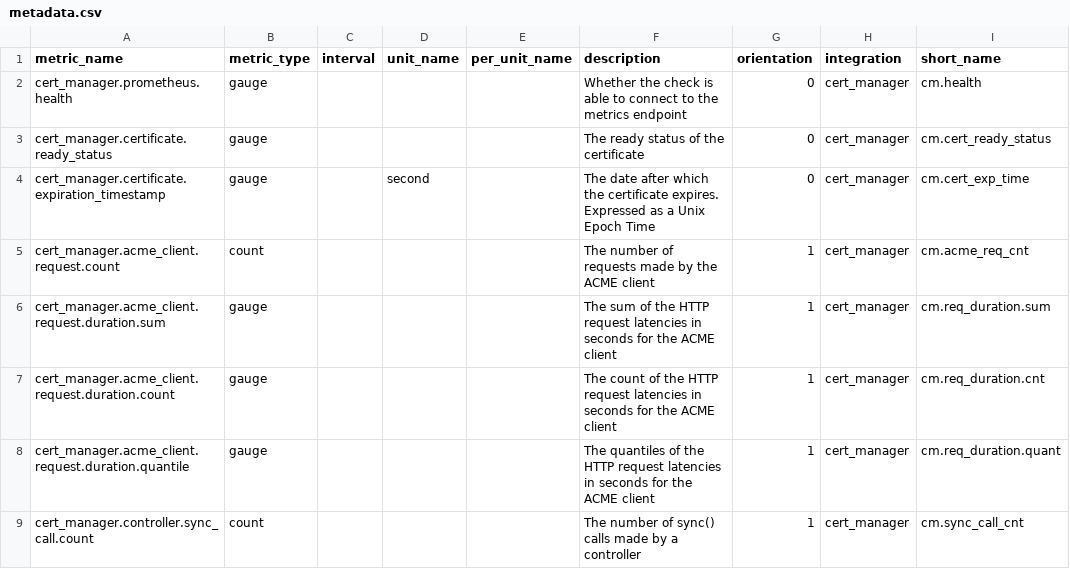
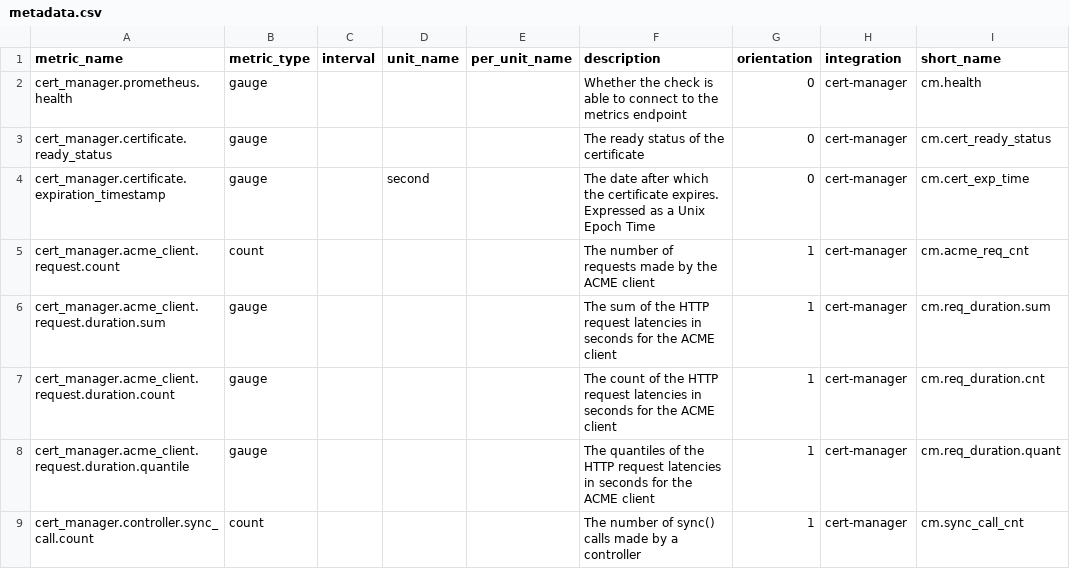
Before and after one commit to DataDog/integrations-extras, a CSV file: cert_manager/metadata.csv, drawn as a sheet.

Commit message:
Update cert-manager integration

```diff
--- a/cert_manager/metadata.csv
+++ b/cert_manager/metadata.csv
@@ -1,9 +1,9 @@
 metric_name,metric_type,interval,unit_name,per_unit_name,description,orientation,integration,short_name
-cert_manager.prometheus.health,gauge,,,,Whether the check is able to connect to the metrics endpoint,0,cert_manager,cm.health
-cert_manager.certificate.ready_status,gauge,,,,The ready status of the certificate,0,cert_manager,cm.cert_ready_status
-cert_manager.certificate.expiration_timestamp,gauge,,second,,The date after which the certificate expires. Expressed as a Unix Epoch Time,0,cert_manager,cm.cert_exp_time
-cert_manager.acme_client.request.count,count,,,,The number of requests made by the ACME client,1,cert_manager,cm.acme_req_cnt
-cert_manager.acme_client.request.duration.sum,gauge,,,,The sum of the HTTP request latencies in seconds for the ACME client,1,cert_manager,cm.req_duration.sum
-cert_manager.acme_client.request.duration.count,gauge,,,,The count of the HTTP request latencies in seconds for the ACME client,1,cert_manager,cm.req_duration.cnt
-cert_manager.acme_client.request.duration.quantile,gauge,,,,The quantiles of the HTTP request latencies in seconds for the ACME client,1,cert_manager,cm.req_duration.quant
-cert_manager.controller.sync_call.count,count,,,,The number of sync() calls made by a controller,1,cert_manager,cm.sync_call_cnt
+cert_manager.prometheus.health,gauge,,,,Whether the check is able to connect to the metrics endpoint,0,cert-manager,cm.health
+cert_manager.certificate.ready_status,gauge,,,,The ready status of the certificate,0,cert-manager,cm.cert_ready_status
+cert_manager.certificate.expiration_timestamp,gauge,,second,,The date after which the certificate expires. Expressed as a Unix Epoch Time,0,cert-manager,cm.cert_exp_time
+cert_manager.acme_client.request.count,count,,,,The number of requests made by the ACME client,1,cert-manager,cm.acme_req_cnt
+cert_manager.acme_client.request.duration.sum,gauge,,,,The sum of the HTTP request latencies in seconds for the ACME client,1,cert-manager,cm.req_duration.sum
+cert_manager.acme_client.request.duration.count,gauge,,,,The count of the HTTP request latencies in seconds for the ACME client,1,cert-manager,cm.req_duration.cnt
+cert_manager.acme_client.request.duration.quantile,gauge,,,,The quantiles of the HTTP request latencies in seconds for the ACME client,1,cert-manager,cm.req_duration.quant
+cert_manager.controller.sync_call.count,count,,,,The number of sync() calls made by a controller,1,cert-manager,cm.sync_call_cnt
```
